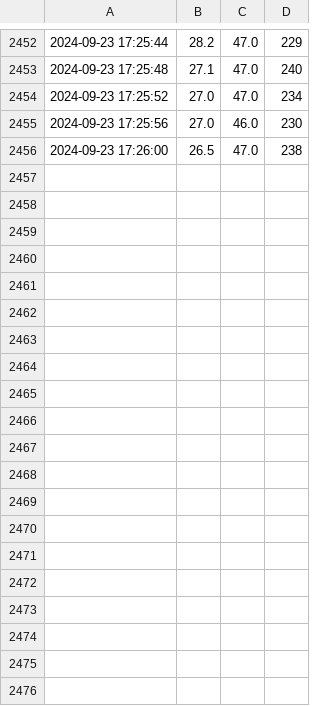
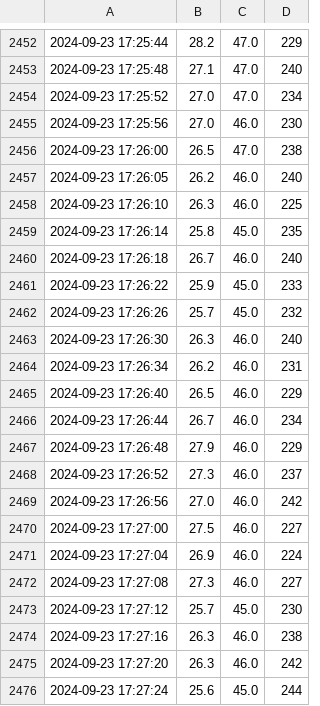
Before and after one commit to brunaopdejesus/FOCUSFLOW, a CSV file: dados_sensores.csv, drawn as a sheet; only a part is shown, gaps mark what is left out; the diff covers the shown part only; the diff names each change by its address in the sheet, - before the commit and + after, or states it on an @@ line.

```diff
--- a/dados_sensores.csv
+++ b/dados_sensores.csv
+row 2457: 2024-09-23 17:26:05 | 26.2 | 46.0 | 240
+row 2458: 2024-09-23 17:26:10 | 26.3 | 46.0 | 225
+row 2459: 2024-09-23 17:26:14 | 25.8 | 45.0 | 235
+row 2460: 2024-09-23 17:26:18 | 26.7 | 46.0 | 240
+row 2461: 2024-09-23 17:26:22 | 25.9 | 45.0 | 233
+row 2462: 2024-09-23 17:26:26 | 25.7 | 45.0 | 232
+row 2463: 2024-09-23 17:26:30 | 26.3 | 46.0 | 240
+row 2464: 2024-09-23 17:26:34 | 26.2 | 46.0 | 231
+row 2465: 2024-09-23 17:26:40 | 26.5 | 46.0 | 229
+row 2466: 2024-09-23 17:26:44 | 26.7 | 46.0 | 234
+row 2467: 2024-09-23 17:26:48 | 27.9 | 46.0 | 229
+row 2468: 2024-09-23 17:26:52 | 27.3 | 46.0 | 237
+row 2469: 2024-09-23 17:26:56 | 27.0 | 46.0 | 242
+row 2470: 2024-09-23 17:27:00 | 27.5 | 46.0 | 227
+row 2471: 2024-09-23 17:27:04 | 26.9 | 46.0 | 224
+row 2472: 2024-09-23 17:27:08 | 27.3 | 46.0 | 227
+row 2473: 2024-09-23 17:27:12 | 25.7 | 45.0 | 230
+row 2474: 2024-09-23 17:27:16 | 26.3 | 46.0 | 238
+row 2475: 2024-09-23 17:27:20 | 26.3 | 46.0 | 242
+row 2476: 2024-09-23 17:27:24 | 25.6 | 45.0 | 244
```
Also changed, not shown: 25 added rows elsewhere in this file, 3 other files.
